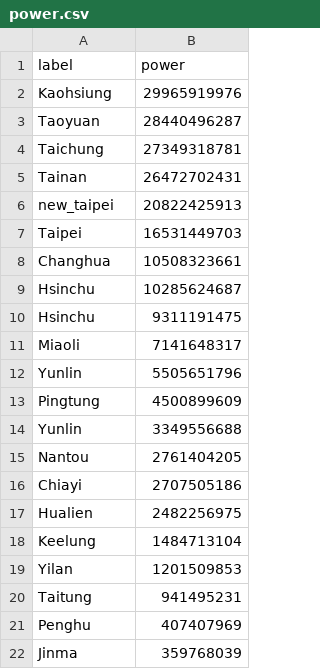
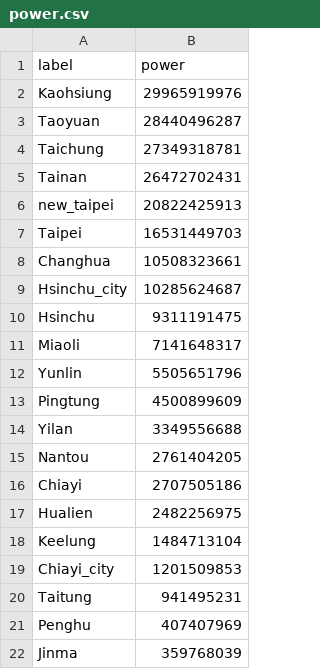
Before and after one commit to NTU-CSX-D3JS/r05630002, a CSV file: power.csv, drawn as a sheet.

Commit message:
Add files via upload

```diff
--- a/power.csv
+++ b/power.csv
@@ -8,3 +8,3 @@ Taipei,16531449703
 Changhua,10508323661
-Hsinchu,10285624687
+Hsinchu_city,10285624687
 Hsinchu,9311191475
@@ -13,3 +13,3 @@ Yunlin,5505651796
 Pingtung,4500899609
-Yunlin,3349556688
+Yilan,3349556688
 Nantou,2761404205
@@ -18,3 +18,3 @@ Hualien,2482256975
 Keelung,1484713104
-Yilan,1201509853
+Chiayi_city,1201509853
 Taitung,941495231
```
